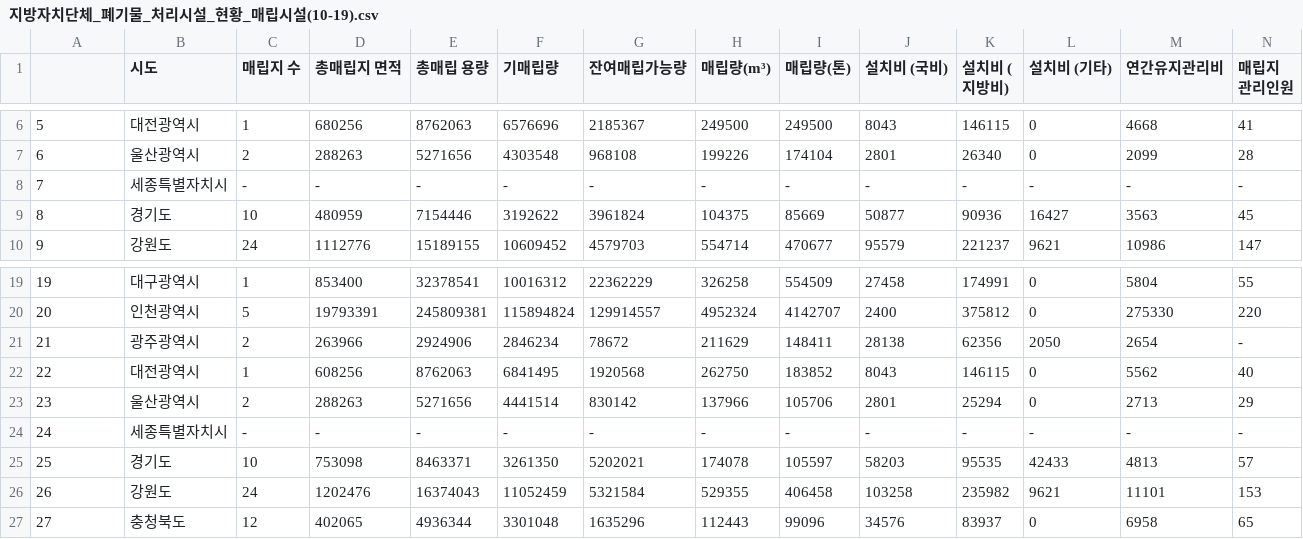
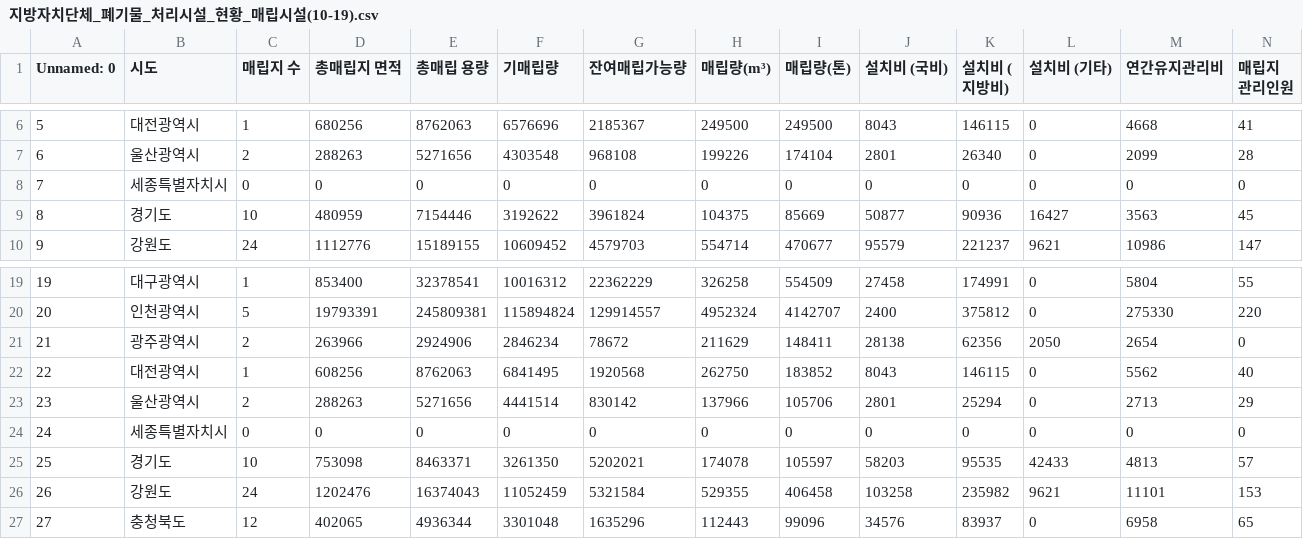
Before and after one commit to huitaek/project_mini_analyze_waste, a CSV file: files/refined/지방자치단체_폐기물_처리시설_현황_매립시설(10-19).csv, drawn as a sheet; only a part is shown, gaps mark what is left out; the diff names each change by its address in the sheet, - before the commit and + after, or states it on an @@ line.

```diff
--- a/files/refined/지방자치단체_폐기물_처리시설_현황_매립시설(10-19).csv
+++ b/files/refined/지방자치단체_폐기물_처리시설_현황_매립시설(10-19).csv
-A1: (empty)
+A1: Unnamed: 0
-C8 (매립지 수): -
+C8 (매립지 수): 0
-D8 (총매립지 면적): -
+D8 (총매립지 면적): 0
-E8 (총매립 용량): -
+E8 (총매립 용량): 0
-F8 (기매립량): -
+F8 (기매립량): 0
-G8 (잔여매립가능량): -
+G8 (잔여매립가능량): 0
-H8 (매립량(m³)): -
+H8 (매립량(m³)): 0
-I8 (매립량(톤)): -
+I8 (매립량(톤)): 0
-J8 (설치비 (국비)): -
+J8 (설치비 (국비)): 0
-K8 (설치비 (지방비)): -
+K8 (설치비 (지방비)): 0
-L8 (설치비 (기타)): -
+L8 (설치비 (기타)): 0
-M8 (연간유지관리비): -
+M8 (연간유지관리비): 0
-N8 (매립지 관리인원): -
+N8 (매립지 관리인원): 0
-N21 (매립지 관리인원): -
+N21 (매립지 관리인원): 0
-C24 (매립지 수): -
+C24 (매립지 수): 0
-D24 (총매립지 면적): -
+D24 (총매립지 면적): 0
-E24 (총매립 용량): -
+E24 (총매립 용량): 0
-F24 (기매립량): -
+F24 (기매립량): 0
-G24 (잔여매립가능량): -
+G24 (잔여매립가능량): 0
-H24 (매립량(m³)): -
+H24 (매립량(m³)): 0
-I24 (매립량(톤)): -
+I24 (매립량(톤)): 0
-J24 (설치비 (국비)): -
+J24 (설치비 (국비)): 0
-K24 (설치비 (지방비)): -
+K24 (설치비 (지방비)): 0
-L24 (설치비 (기타)): -
+L24 (설치비 (기타)): 0
-M24 (연간유지관리비): -
+M24 (연간유지관리비): 0
-N24 (매립지 관리인원): -
+N24 (매립지 관리인원): 0
```
Also changed, not shown: files/refined/지방자치단체_폐기물_처리시설_현황_소각시설(10-19).csv, 2 other files.
